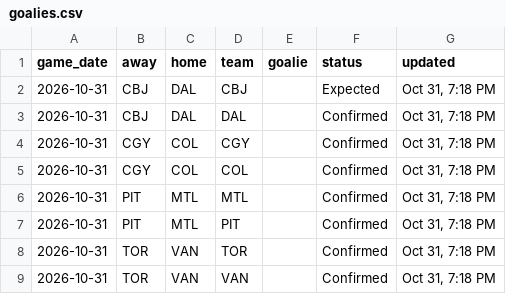
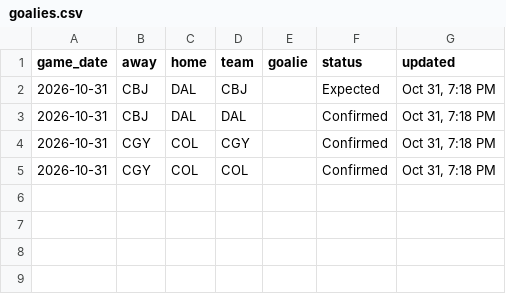
Before and after one commit to marekdoucet/pool-survivor, a CSV file: data/goalies.csv, drawn as a sheet.

```diff
--- a/data/goalies.csv
+++ b/data/goalies.csv
@@ -5,5 +5 @@ game_date,away,home,team,goalie,status,updated
 2026-10-31,CGY,COL,COL,,Confirmed,"Oct 31, 7:18 PM"
-2026-10-31,PIT,MTL,MTL,,Confirmed,"Oct 31, 7:18 PM"
-2026-10-31,PIT,MTL,PIT,,Confirmed,"Oct 31, 7:18 PM"
-2026-10-31,TOR,VAN,TOR,,Confirmed,"Oct 31, 7:18 PM"
-2026-10-31,TOR,VAN,VAN,,Confirmed,"Oct 31, 7:18 PM"
```
Also changed, not shown: data/schedule.csv, 1 other file.
